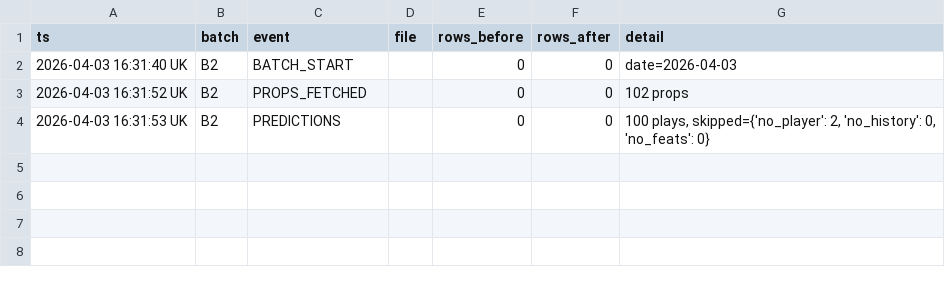
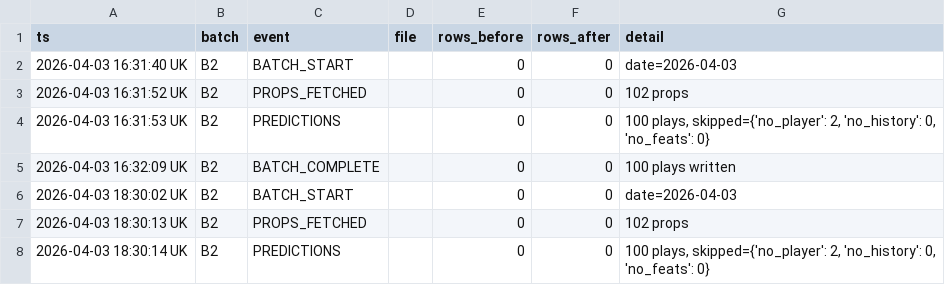
Before and after one commit to iamwerewolf1007/PropEdgeV14.0, a CSV file: data/audit_log.csv, drawn as a sheet; the diff names each change by its address in the sheet, - before the commit and + after, or states it on an @@ line.

Commit message:
B2: 2026-04-03 — 100 plays

```diff
--- a/data/audit_log.csv
+++ b/data/audit_log.csv
+row 5: 2026-04-03 16:32:09 UK | B2 | BATCH_COMPLETE |  | 0 | 0 | 100 plays written
+row 6: 2026-04-03 18:30:02 UK | B2 | BATCH_START |  | 0 | 0 | date=2026-04-03
+row 7: 2026-04-03 18:30:13 UK | B2 | PROPS_FETCHED |  | 0 | 0 | 102 props
+row 8: 2026-04-03 18:30:14 UK | B2 | PREDICTIONS |  | 0 | 0 | 100 plays, skipped={'no_player': 2, 'no_history': 0, 'no_feats': 0}
```
Also changed, not shown: 4 other files.
